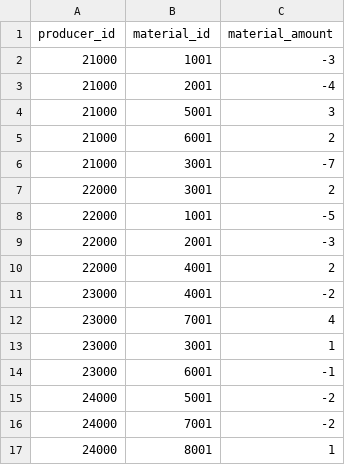
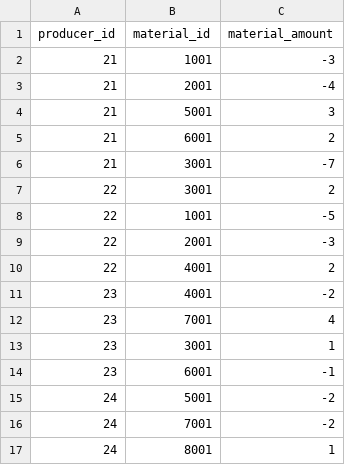
Before and after one commit to RuihanRZhao/Multi-Action-RL, a CSV file: src/factory/data/producer.csv, drawn as a sheet.

Commit message:
data change: change the demo data in factory

```diff
--- a/src/factory/data/producer.csv
+++ b/src/factory/data/producer.csv
@@ -1,17 +1,17 @@
 producer_id,material_id,material_amount
-21000,1001,-3
-21000,2001,-4
-21000,5001,3
-21000,6001,2
-21000,3001,-7
-22000,3001,2
-22000,1001,-5
-22000,2001,-3
-22000,4001,2
-23000,4001,-2
-23000,7001,4
-23000,3001,1
-23000,6001,-1
-24000,5001,-2
-24000,7001,-2
-24000,8001,1
+21,1001,-3
+21,2001,-4
+21,5001,3
+21,6001,2
+21,3001,-7
+22,3001,2
+22,1001,-5
+22,2001,-3
+22,4001,2
+23,4001,-2
+23,7001,4
+23,3001,1
+23,6001,-1
+24,5001,-2
+24,7001,-2
+24,8001,1
```
Also changed, not shown: 2 other files.
